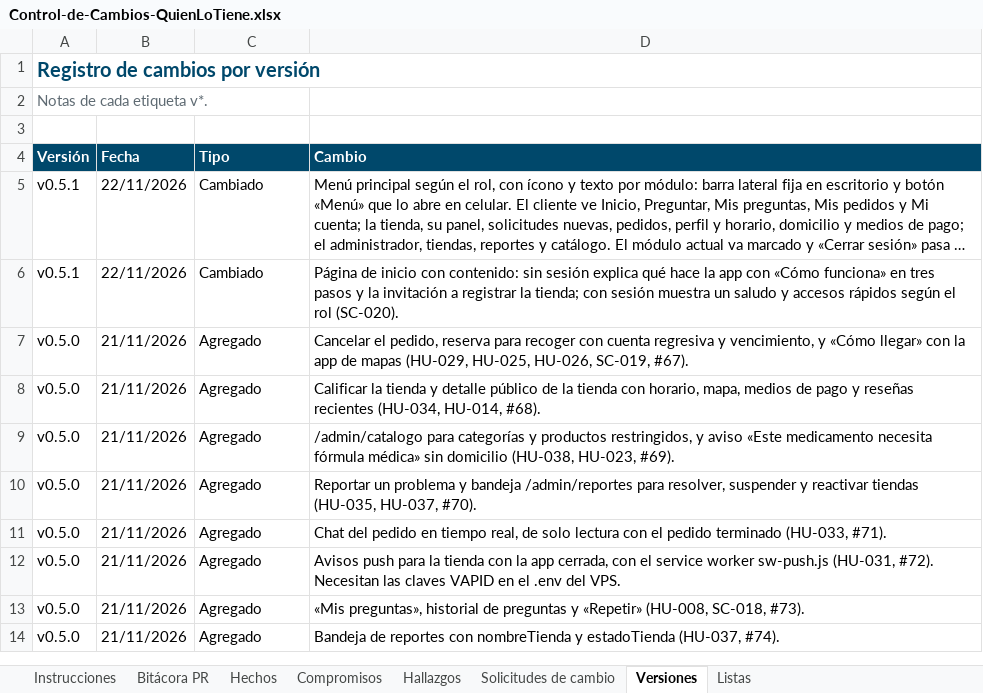
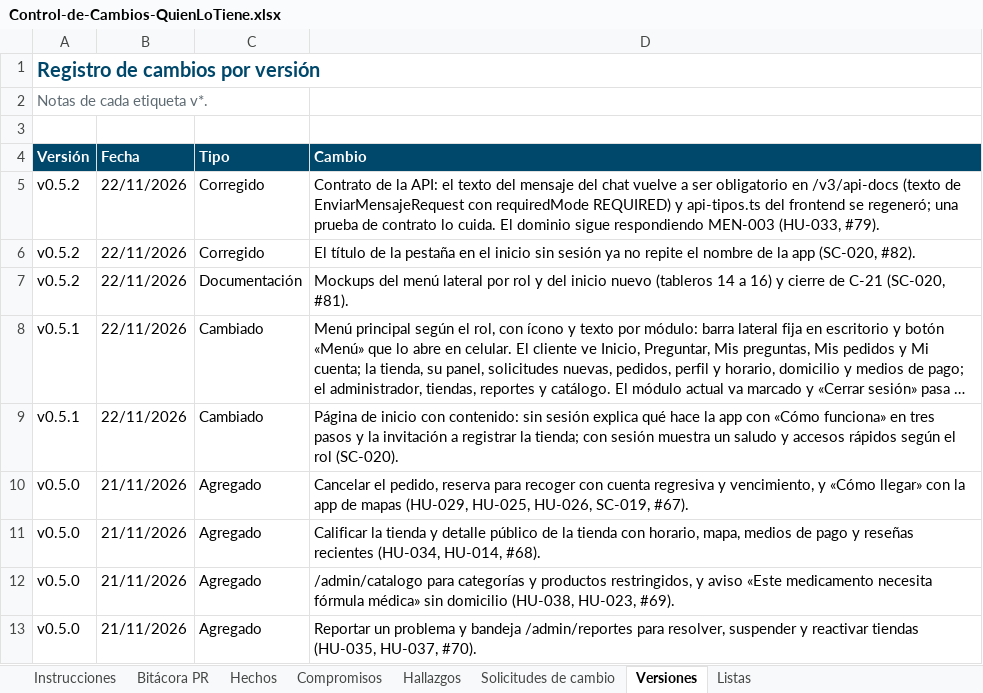
Before and after one commit to Daniel0442123/QuienLoTiene, an Excel workbook: docs/gestion/entregables/Control-de-Cambios-QuienLoTiene.xlsx, sheet Versiones, drawn as a sheet; only a part is shown; the shorter side is filled out with more unchanged rows; long unchanged cells end in …; values as stored, in another font and other column widths than the file's, no borders; the diff names each change by its address in the sheet, - before the commit and + after, or states it on an @@ line.

```diff
--- a/docs/gestion/entregables/Control-de-Cambios-QuienLoTiene.xlsx (sheet Versiones)
+++ b/docs/gestion/entregables/Control-de-Cambios-QuienLoTiene.xlsx (sheet Versiones)
+row 5: v0.5.2 | 22/11/2026 | Corregido | Contrato de la API: el texto del mensaje del chat vuelve a ser obligatorio en /v3/api-docs (texto de EnviarMensajeRequest con requiredMode REQUIRED) y api-tipos.ts del frontend se regeneró; una prueba de contrato lo cuida. El dominio sigue respondiendo MEN-003 (HU-033, #79).
+row 6: v0.5.2 | 22/11/2026 | Corregido | El título de la pestaña en el inicio sin sesión ya no repite el nombre de la app (SC-020, #82).
+row 7: v0.5.2 | 22/11/2026 | Documentación | Mockups del menú lateral por rol y del inicio nuevo (tableros 14 a 16) y cierre de C-21 (SC-020, #81).
```
Also changed, not shown: sheet Hechos, sheet Instrucciones, 2 other files.
